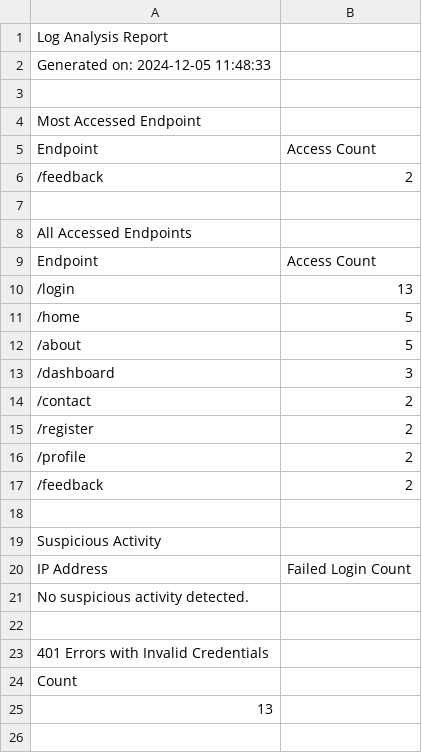
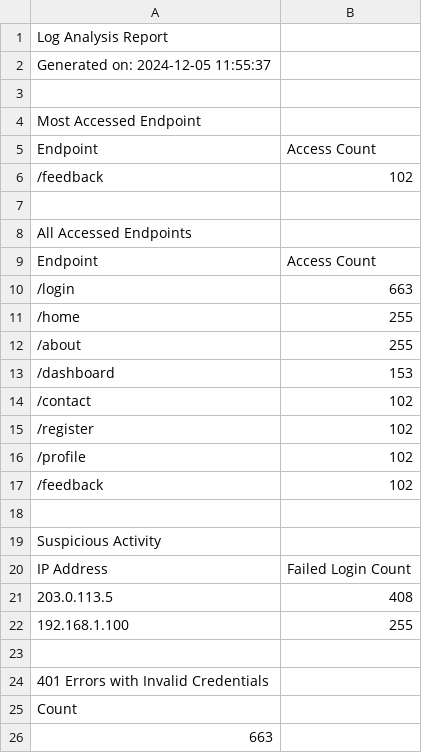
Before and after one commit to Shadowsweep/Log_Analysis_Report, a CSV file: log_analysis_results_test.csv (was log_analysis_results.csv), drawn as a sheet.

```diff
--- a/log_analysis_results.csv
+++ b/log_analysis_results_test.csv
@@ -1,3 +1,3 @@
 Log Analysis Report
-Generated on: 2024-12-05 11:48:33
+Generated on: 2024-12-05 11:55:37
 
@@ -5,3 +5,3 @@ Most Accessed Endpoint
 Endpoint,Access Count
-/feedback,2
+/feedback,102
 
@@ -9,10 +9,10 @@ All Accessed Endpoints
 Endpoint,Access Count
-/login,13
-/home,5
-/about,5
-/dashboard,3
-/contact,2
-/register,2
-/profile,2
-/feedback,2
+/login,663
+/home,255
+/about,255
+/dashboard,153
+/contact,102
+/register,102
+/profile,102
+/feedback,102
 
@@ -20,3 +20,4 @@ Suspicious Activity
 IP Address,Failed Login Count
-No suspicious activity detected.
+203.0.113.5,408
+192.168.1.100,255
 
@@ -24,2 +25,2 @@ No suspicious activity detected.
 Count
-13
+663
```
Also changed, not shown: 3 other files.
